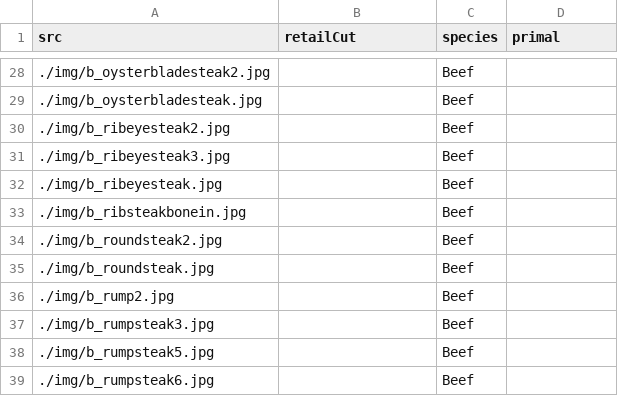
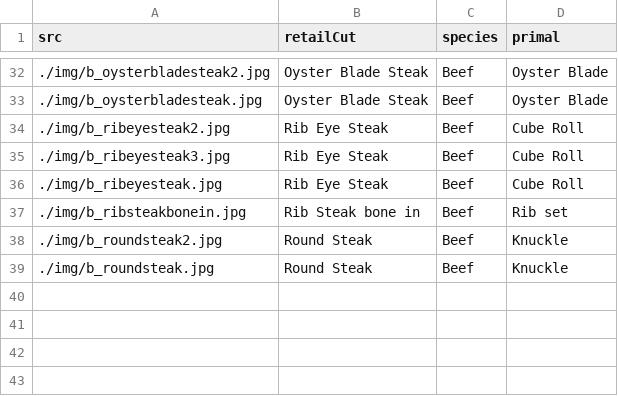
Before and after one commit to takam1602/retailPrimalQuiz, a CSV file: retailIndex.csv, drawn as a sheet; only a part is shown, gaps mark what is left out; the diff covers the shown part only.

```diff
--- a/retailIndex.csv
+++ b/retailIndex.csv
@@ -28,12 +32,8 @@ src,retailCut,species,primal
-./img/b_oysterbladesteak2.jpg,,Beef,
-./img/b_oysterbladesteak.jpg,,Beef,
-./img/b_ribeyesteak2.jpg,,Beef,
-./img/b_ribeyesteak3.jpg,,Beef,
-./img/b_ribeyesteak.jpg,,Beef,
-./img/b_ribsteakbonein.jpg,,Beef,
-./img/b_roundsteak2.jpg,,Beef,
-./img/b_roundsteak.jpg,,Beef,
-./img/b_rump2.jpg,,Beef,
-./img/b_rumpsteak3.jpg,,Beef,
-./img/b_rumpsteak5.jpg,,Beef,
-./img/b_rumpsteak6.jpg,,Beef
+./img/b_oysterbladesteak2.jpg,     Oyster Blade Steak,     Beef,Oyster Blade
+./img/b_oysterbladesteak.jpg,      Oyster Blade Steak,     Beef,Oyster Blade
+./img/b_ribeyesteak2.jpg,          Rib Eye Steak,          Beef,Cube Roll
+./img/b_ribeyesteak3.jpg,          Rib Eye Steak,          Beef,Cube Roll
+./img/b_ribeyesteak.jpg,           Rib Eye Steak,          Beef,Cube Roll
+./img/b_ribsteakbonein.jpg,        Rib Steak bone in,      Beef,Rib set
+./img/b_roundsteak2.jpg,           Round Steak,            Beef,Knuckle
+./img/b_roundsteak.jpg,            Round Steak,            Beef,Knuckle
```
Also changed, not shown: 4 added rows and 46 edited cells elsewhere in this file, retailIndex_utf8.csv, 1 other file.
